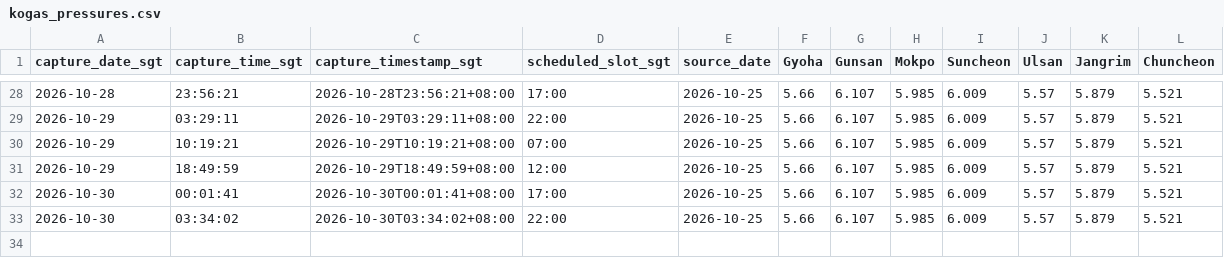
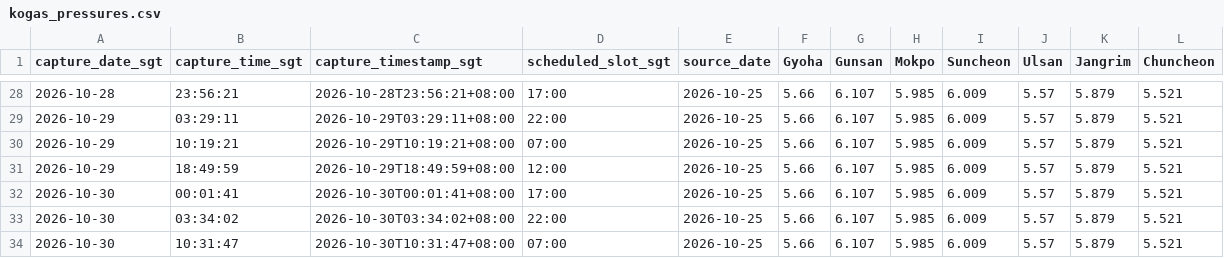
Before and after one commit to nxiongkpler/kogas-gas-pressure, a CSV file: data/kogas_pressures.csv, drawn as a sheet; only a part is shown, gaps mark what is left out; the diff names each change by its address in the sheet, - before the commit and + after, or states it on an @@ line.

```diff
--- a/data/kogas_pressures.csv
+++ b/data/kogas_pressures.csv
+row 34: 2026-10-30 | 10:31:47 | 2026-10-30T10:31:47+08:00 | 07:00 | 2026-10-25 | 5.66 | 6.107 | 5.985 | 6.009 | 5.57 | 5.879 | 5.521
```
